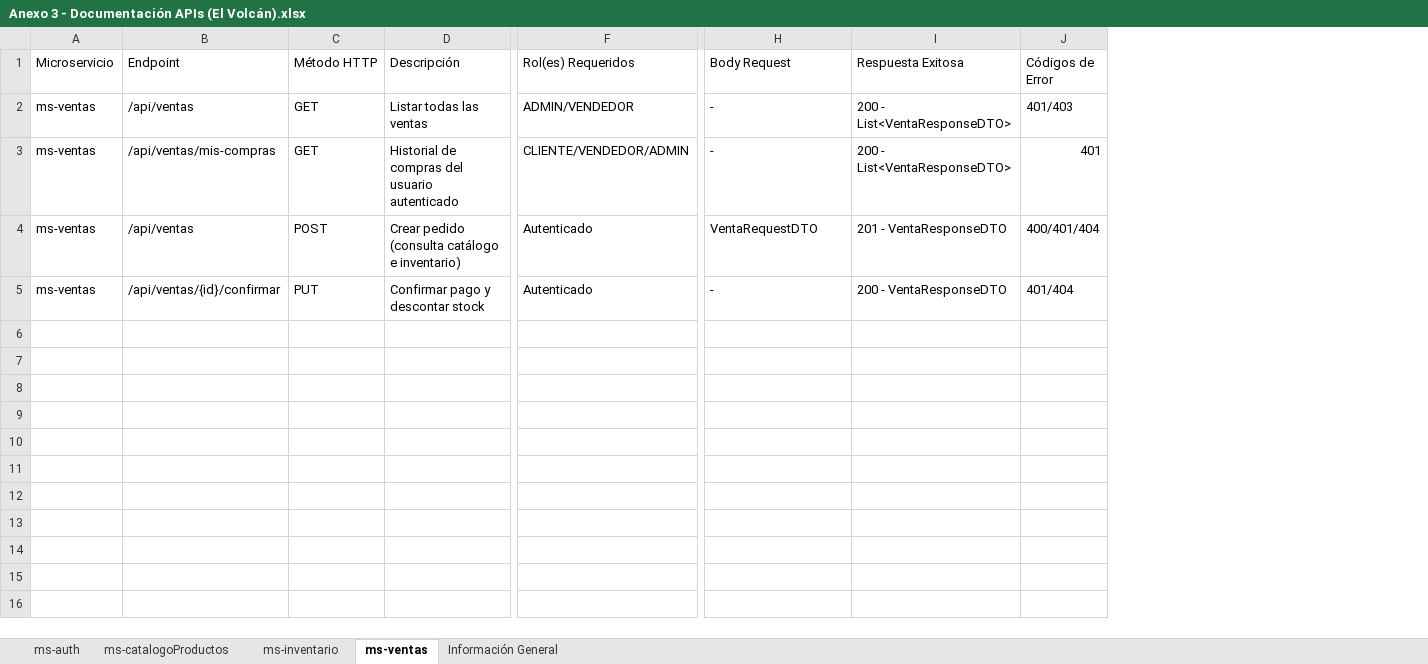
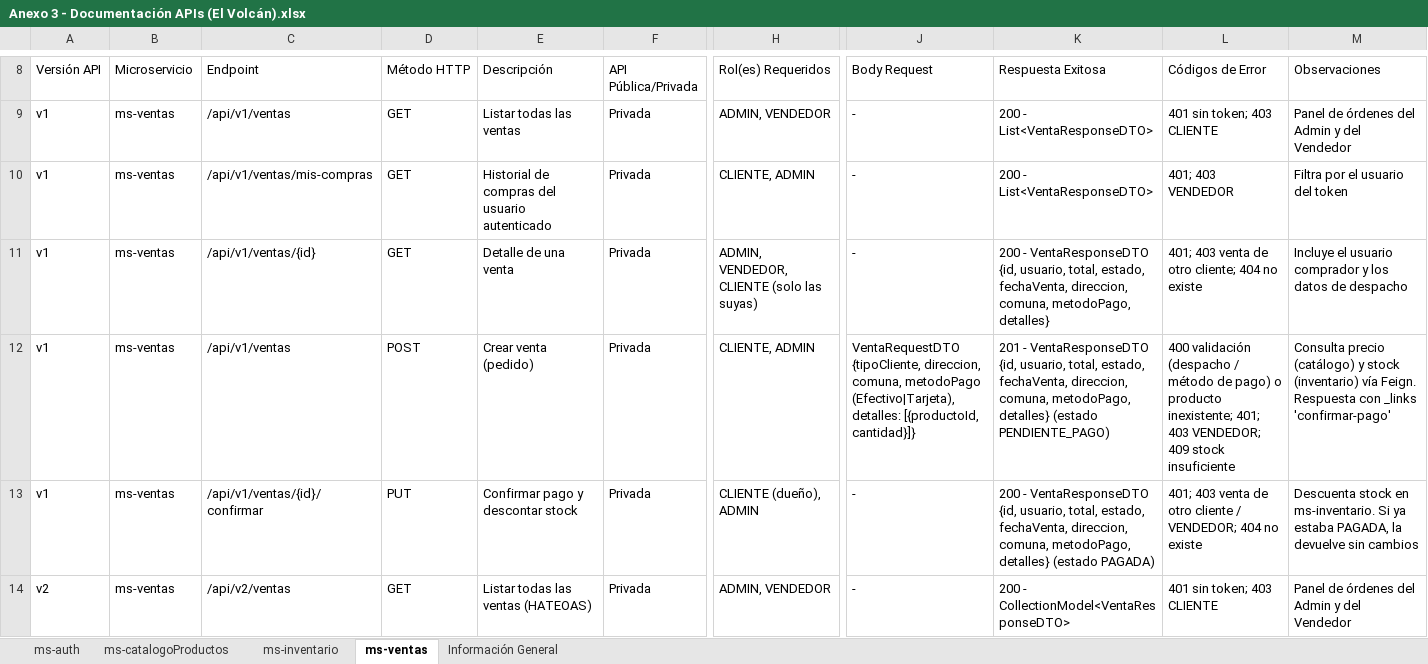
Before and after one commit to Ben0zero/Distribuidora-Gas-El-Volcan, an Excel workbook: docs/parcial3/Anexo 3 - Documentación APIs (El Volcán).xlsx, sheet ms-ventas, drawn as a sheet; only a part is shown, gaps mark what is left out; values as stored, in another font and other column widths than the file's, no cell formats; removed rows and columns are numbered as before the commit, all else as after; rows hold the shown columns only; the diff covers the shown part only; the diff names each change by its address in the sheet, - before the commit and + after, or states it on an @@ line.

Commit message:
docs(anexo3): Excel de APIs con encabezado, endpoints v1/v2, pública/privada y observaciones

```diff
--- a/docs/parcial3/Anexo 3 - Documentación APIs (El Volcán).xlsx (sheet ms-ventas)
+++ b/docs/parcial3/Anexo 3 - Documentación APIs (El Volcán).xlsx (sheet ms-ventas)
+column A (Versión API), rows 9-10: v1 | v1; rows 12-13: v1 | v1
-column B (Endpoint), rows 2-5: /api/ventas | /api/ventas/mis-compras | /api/ventas | /api/ventas/{id}/confirmar
+column C (Endpoint), rows 9-10: /api/v1/ventas | /api/v1/ventas/mis-compras; rows 12-13: /api/v1/ventas | /api/v1/ventas/{id}/confirmar
+column F (API Pública/Privada), rows 9-10: Privada | Privada; rows 12-13: Privada | Privada
-column F (Rol(es) Requeridos), rows 2-5: ADMIN/VENDEDOR | CLIENTE/VENDEDOR/ADMIN | Autenticado | Autenticado
+column H (Rol(es) Requeridos), rows 9-10: ADMIN, VENDEDOR | CLIENTE, ADMIN; rows 12-13: CLIENTE, ADMIN | CLIENTE (dueño), ADMIN
-column J (Códigos de Error), rows 2-5: 401/403 | 401 | 400/401/404 | 401/404
+column L (Códigos de Error), rows 9-10: 401 sin token; 403 CLIENTE | 401; 403 VENDEDOR; rows 12-13: 400 validación (despacho / método de pago) o producto inexistente; 401; 403 VENDEDOR; 409 stock insuficiente | 401; 403 venta de otro cliente / VENDEDOR; 404 no existe
+column M (Observaciones), rows 9-10: Panel de órdenes del Admin y del Vendedor | Filtra por el usuario del token; rows 12-13: Consulta precio (catálogo) y stock (inventario) vía Feign. Respuesta con _links 'confirmar-pago' | Descuenta stock en ms-inventario. Si ya estaba PAGADA, la devuelve sin cambios
+row 11: v1 | ms-ventas | /api/v1/ventas/{id} | GET | Detalle de una venta | Privada | ADMIN, VENDEDOR, CLIENTE (solo las suyas) | - | 200 - VentaResponseDTO {id, usuario, total, estado, fechaVenta, direccion, comuna, metodoPago, detalles} | 401; 403 venta de otro cliente; 404 no existe | Incluye el usuario comprador y los datos de despacho
-E12 (Descripción): Crear pedido (consulta catálogo e inventario)
+E12 (Descripción): Crear venta (pedido)
-J12 (Body Request): VentaRequestDTO
+J12 (Body Request): VentaRequestDTO {tipoCliente, direccion, comuna, metodoPago (Efectivo|Tarjeta), detalles: [{productoId, cantidad}]}
-K12 (Respuesta Exitosa): …- VentaResponseDTO
+K12 (Respuesta Exitosa): …- VentaResponseDTO {id, usuario, total, estado, fechaVenta, direccion, comuna, metodoPago, detalles} (estado PENDIENTE_PAGO)
-K13 (Respuesta Exitosa): …- VentaResponseDTO
+K13 (Respuesta Exitosa): …- VentaResponseDTO {id, usuario, total, estado, fechaVenta, direccion, comuna, metodoPago, detalles} (estado PAGADA)
+row 14: v2 | ms-ventas | /api/v2/ventas | GET | Listar todas las ventas (HATEOAS) | Privada | ADMIN, VENDEDOR | - | 200 - CollectionModel<VentaResponseDTO> | 401 sin token; 403 CLIENTE | Panel de órdenes del Admin y del Vendedor
```
Also changed, not shown: 11 added rows elsewhere in this sheet, sheet ms-catalogoProductos, sheet ms-auth, sheet ms-inventario, sheet Información General, cell formats.
